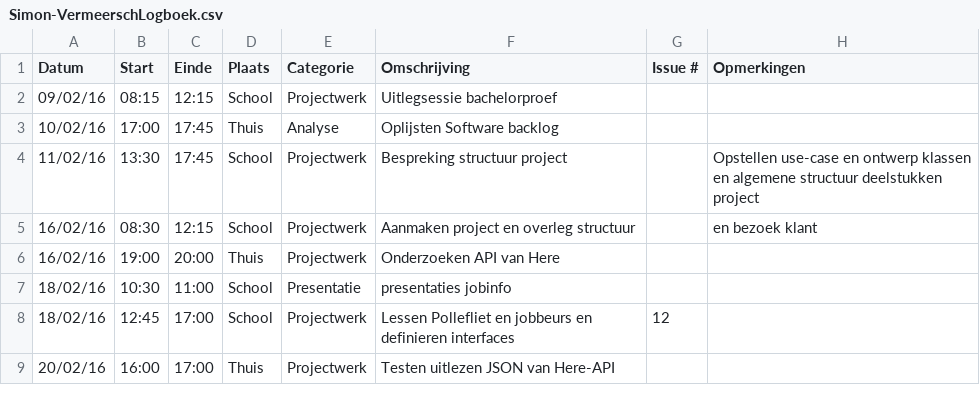
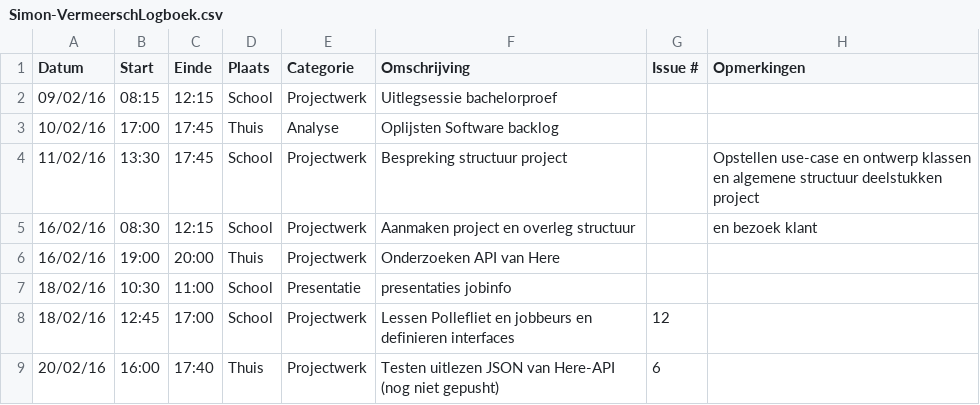
Before and after one commit to ghentlivinglab/Traffic-Travel-Time-Analyzer-2, a CSV file: Simon-VermeerschLogboek.csv, drawn as a sheet.

Commit message:
Update Simon-VermeerschLogboek.csv

```diff
--- a/Simon-VermeerschLogboek.csv
+++ b/Simon-VermeerschLogboek.csv
@@ -8,2 +8,2 @@ Datum,Start,Einde,Plaats,Categorie,Omschrijving,Issue #,Opmerkingen
 18/02/16,12:45,17:00,School,Projectwerk,Lessen Pollefliet en jobbeurs en definieren interfaces,12,
-20/02/16,16:00,17:00,Thuis,Projectwerk,Testen uitlezen JSON van Here-API,,
+20/02/16,16:00,17:40,Thuis,Projectwerk,Testen uitlezen JSON van Here-API (nog niet gepusht),6,
```
